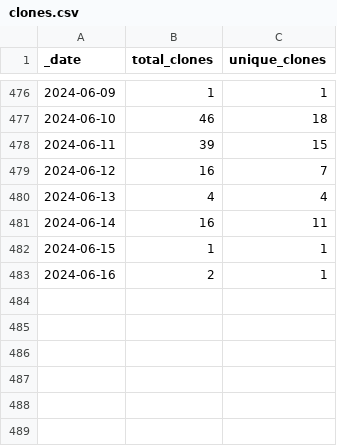
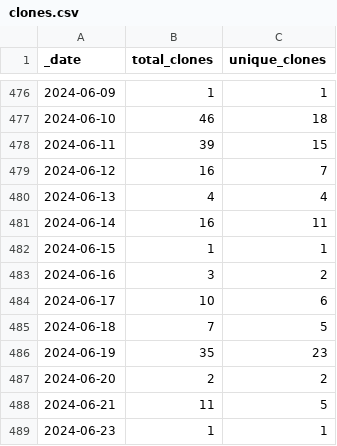
Before and after one commit to debevv/nanoMODBUS, a CSV file: traffic/clones.csv, drawn as a sheet; only a part is shown, gaps mark what is left out.

```diff
--- a/traffic/clones.csv
+++ b/traffic/clones.csv
@@ -482,2 +482,8 @@ _date,total_clones,unique_clones
 2024-06-15,1,1
-2024-06-16,2,1
+2024-06-16,3,2
+2024-06-17,10,6
+2024-06-18,7,5
+2024-06-19,35,23
+2024-06-20,2,2
+2024-06-21,11,5
+2024-06-23,1,1
```
Also changed, not shown: traffic/views.csv, 1 other file.
